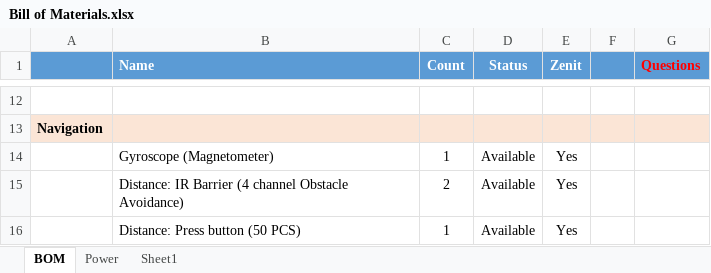
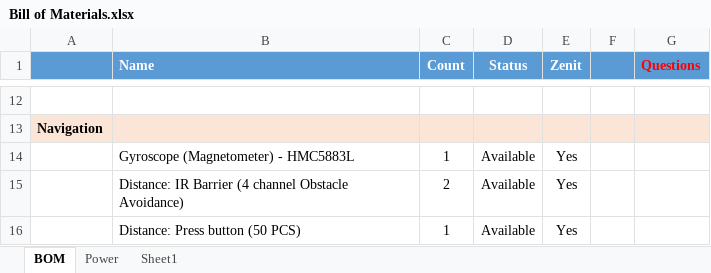
Before and after one commit to makimenko/akibot-doc, an Excel workbook: Concept/Bill of Materials.xlsx, sheet BOM, drawn as a sheet; only a part is shown, gaps mark what is left out; values as stored, in another font and other column widths than the file's, no borders; the diff names each change by its address in the sheet, - before the commit and + after, or states it on an @@ line.

```diff
--- a/Concept/Bill of Materials.xlsx (sheet BOM)
+++ b/Concept/Bill of Materials.xlsx (sheet BOM)
-B14 (Name): Gyroscope (Magnetometer)
+B14 (Name): Gyroscope (Magnetometer) - HMC5883L
```
Also changed, not shown: 1 other file.
